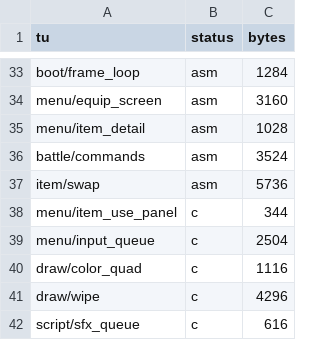
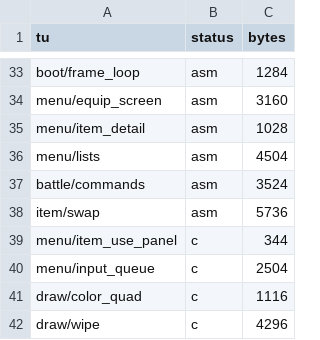
Before and after one commit to FeverDreams420/parasite-eve-decomp, a CSV file: docs/jp_tu_status.csv, drawn as a sheet; only a part is shown, gaps mark what is left out; the shorter side is filled out with more unchanged rows.

Commit message:
Support hand-written JP patches for translation units; add the Menu_DrawItemIcon one

```diff
--- a/docs/jp_tu_status.csv
+++ b/docs/jp_tu_status.csv
@@ -35,2 +35,3 @@ menu/equip_screen,asm,3160
 menu/item_detail,asm,1028
+menu/lists,asm,4504
 battle/commands,asm,3524
```
Also changed, not shown: 3 other files.
